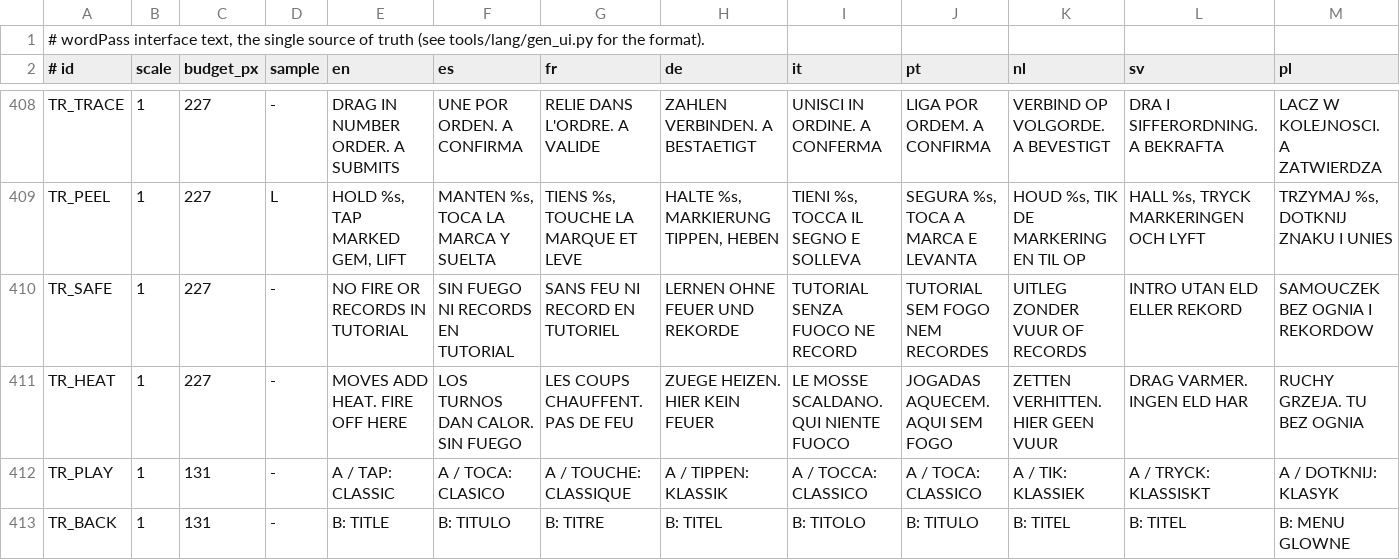
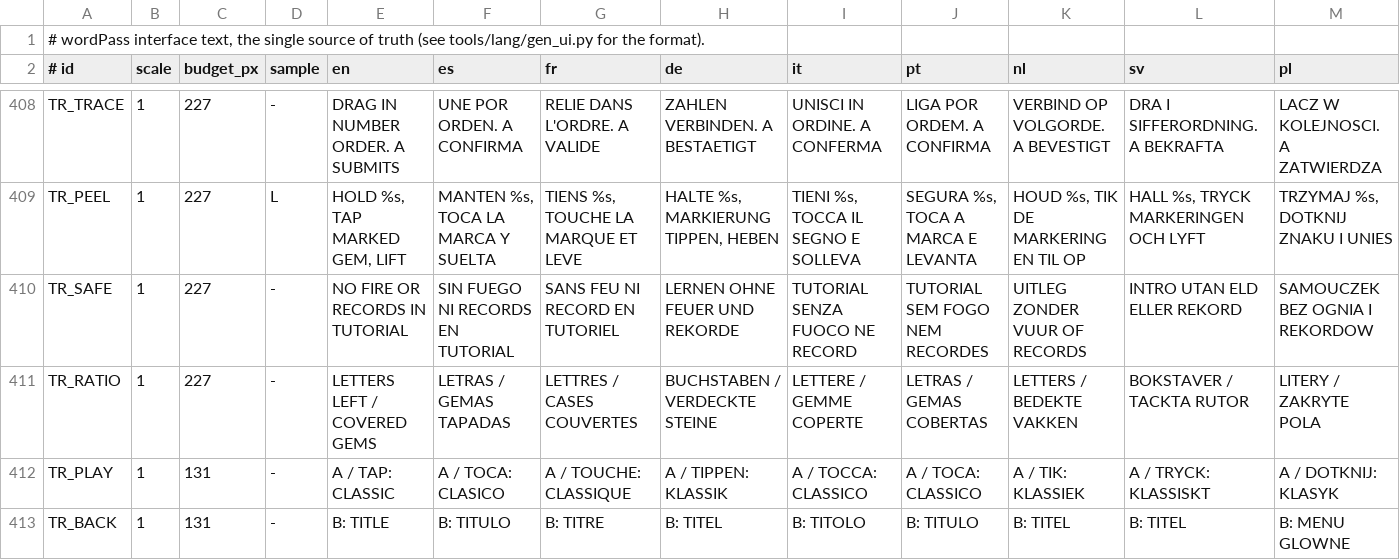
Before and after one commit to masong0508-lab/wordPass, a TSV file: tools/lang/ui_strings.tsv, drawn as a sheet; only a part is shown, gaps mark what is left out; removed rows and columns are numbered as before the commit, all else as after; rows hold the shown columns only; the diff names each change by its address in the sheet, - before the commit and + after, or states it on an @@ line.

Commit message:
Localize remaining versus covered clue explanation

```diff
--- a/tools/lang/ui_strings.tsv
+++ b/tools/lang/ui_strings.tsv
-row 411: TR_HEAT | 1 | 227 | - | MOVES ADD HEAT. FIRE OFF HERE | LOS TURNOS DAN CALOR. SIN FUEGO | LES COUPS CHAUFFENT. PAS DE FEU | ZUEGE HEIZEN. HIER KEIN FEUER | LE MOSSE SCALDANO. QUI NIENTE FUOCO | JOGADAS AQUECEM. AQUI SEM FOGO | ZETTEN VERHITTEN. HIER GEEN VUUR | DRAG VARMER. INGEN ELD HAR | RUCHY GRZEJA. TU BEZ OGNIA
+row 411: TR_RATIO | 1 | 227 | - | LETTERS LEFT / COVERED GEMS | LETRAS / GEMAS TAPADAS | LETTRES / CASES COUVERTES | BUCHSTABEN / VERDECKTE STEINE | LETTERE / GEMME COPERTE | LETRAS / GEMAS COBERTAS | LETTERS / BEDEKTE VAKKEN | BOKSTAVER / TACKTA RUTOR | LITERY / ZAKRYTE POLA
```
